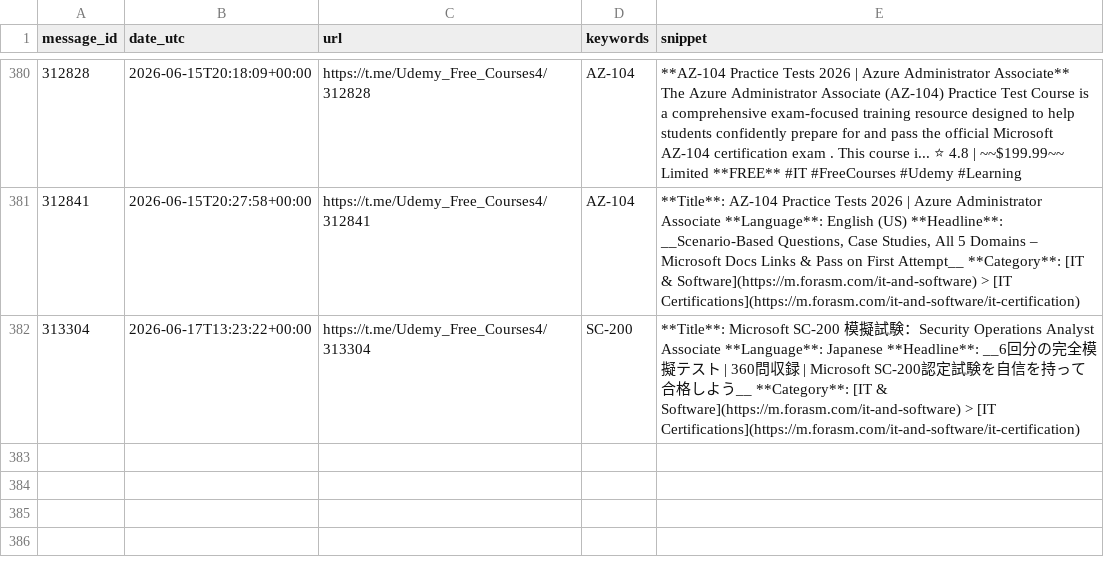
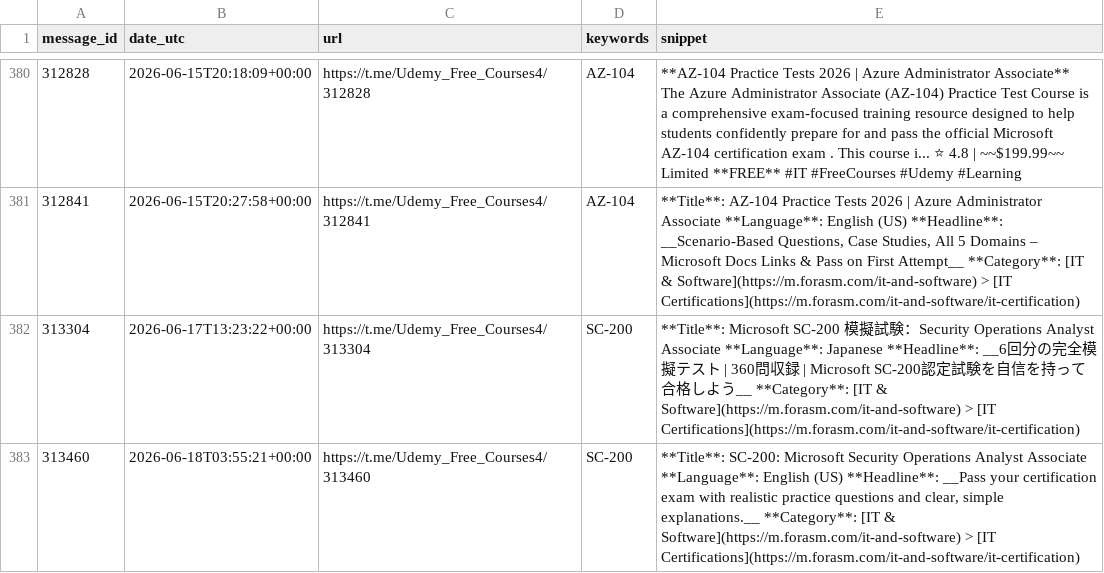
Before and after one commit to mathislef34/Udemy_Formation_Scanner, a CSV file: docs/findings.csv, drawn as a sheet; only a part is shown, gaps mark what is left out; the diff names each change by its address in the sheet, - before the commit and + after, or states it on an @@ line.

```diff
--- a/docs/findings.csv
+++ b/docs/findings.csv
+row 383: 313460 | 2026-06-18T03:55:21+00:00 | https://t.me/Udemy_Free_Courses4/313460 | SC-200 | **Title**: SC-200: Microsoft Security Operations Analyst Associate **Language**: English (US) **Headline**: __Pass your certification exam with realistic practice questions and clear, simple explanations.__ **Category**: [IT & Software](https://m.forasm.com/it-and-software) > [IT Certifications](https://m.forasm.com/it-and-software/it-certification)
```
Also changed, not shown: findings.csv, 1 other file.
